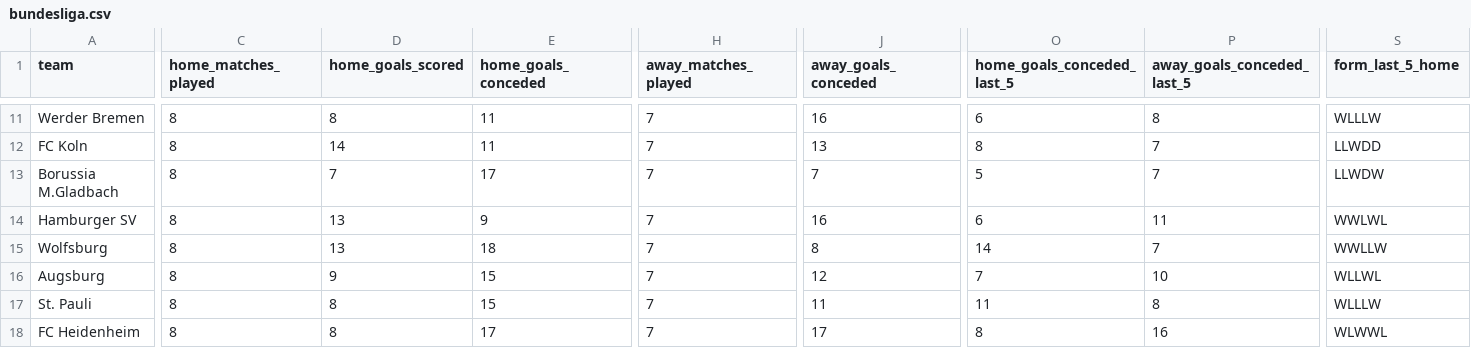
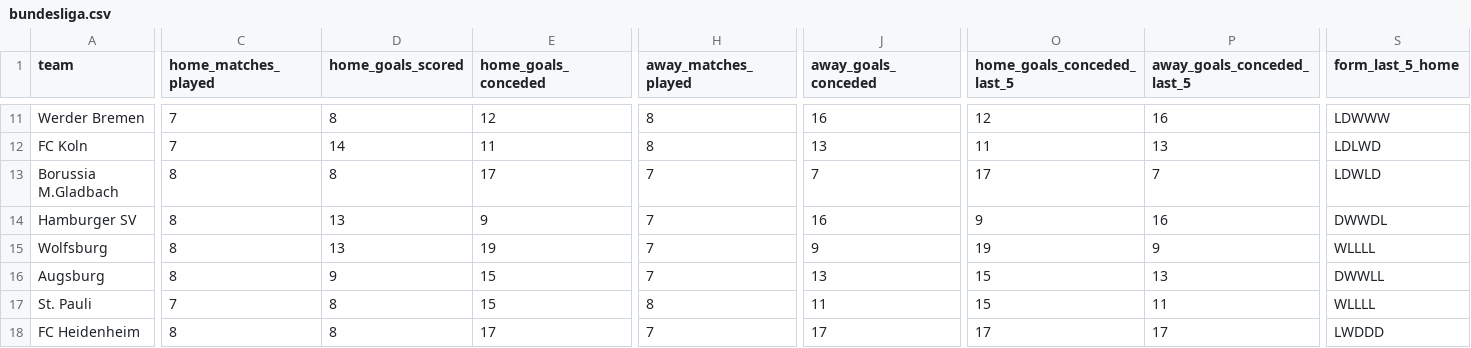
Before and after one commit to profdue/Brutball, a CSV file: leagues/bundesliga.csv, drawn as a sheet; only a part is shown, gaps mark what is left out; the diff covers the shown part only; the diff names each change by its address in the sheet, - before the commit and + after, or states it on an @@ line.

```diff
--- a/leagues/bundesliga.csv
+++ b/leagues/bundesliga.csv
-C11:C12 (home_matches_played): 8
+C11:C12 (home_matches_played): 7
-E11 (home_goals_conceded): 11
+E11 (home_goals_conceded): 12
-H11:H12 (away_matches_played): 7
+H11:H12 (away_matches_played): 8
-O11 (home_goals_conceded_last_5): 6
+O11 (home_goals_conceded_last_5): 12
-P11 (away_goals_conceded_last_5): 8
+P11 (away_goals_conceded_last_5): 16
-S11 (form_last_5_home): WLLLW
+S11 (form_last_5_home): LDWWW
-O12 (home_goals_conceded_last_5): 8
+O12 (home_goals_conceded_last_5): 11
-P12 (away_goals_conceded_last_5): 7
+P12 (away_goals_conceded_last_5): 13
-S12 (form_last_5_home): LLWDD
+S12 (form_last_5_home): LDLWD
-D13 (home_goals_scored): 7
+D13 (home_goals_scored): 8
-O13 (home_goals_conceded_last_5): 5
+O13 (home_goals_conceded_last_5): 17
-S13 (form_last_5_home): LLWDW
+S13 (form_last_5_home): LDWLD
-O14 (home_goals_conceded_last_5): 6
+O14 (home_goals_conceded_last_5): 9
-P14 (away_goals_conceded_last_5): 11
+P14 (away_goals_conceded_last_5): 16
-S14 (form_last_5_home): WWLWL
+S14 (form_last_5_home): DWWDL
-E15 (home_goals_conceded): 18
+E15 (home_goals_conceded): 19
-J15 (away_goals_conceded): 8
+J15 (away_goals_conceded): 9
-O15 (home_goals_conceded_last_5): 14
+O15 (home_goals_conceded_last_5): 19
-P15 (away_goals_conceded_last_5): 7
+P15 (away_goals_conceded_last_5): 9
-S15 (form_last_5_home): WWLLW
+S15 (form_last_5_home): WLLLL
-J16 (away_goals_conceded): 12
+J16 (away_goals_conceded): 13
-O16 (home_goals_conceded_last_5): 7
+O16 (home_goals_conceded_last_5): 15
-P16 (away_goals_conceded_last_5): 10
+P16 (away_goals_conceded_last_5): 13
-S16 (form_last_5_home): WLLWL
+S16 (form_last_5_home): DWWLL
-C17 (home_matches_played): 8
+C17 (home_matches_played): 7
-H17 (away_matches_played): 7
+H17 (away_matches_played): 8
-O17 (home_goals_conceded_last_5): 11
+O17 (home_goals_conceded_last_5): 15
-P17 (away_goals_conceded_last_5): 8
+P17 (away_goals_conceded_last_5): 11
-S17 (form_last_5_home): WLLLW
+S17 (form_last_5_home): WLLLL
-O18 (home_goals_conceded_last_5): 8
+O18 (home_goals_conceded_last_5): 17
-P18 (away_goals_conceded_last_5): 16
+P18 (away_goals_conceded_last_5): 17
-S18 (form_last_5_home): WLWWL
+S18 (form_last_5_home): LWDDD
```
Also changed, not shown: 41 edited cells elsewhere in this file.
